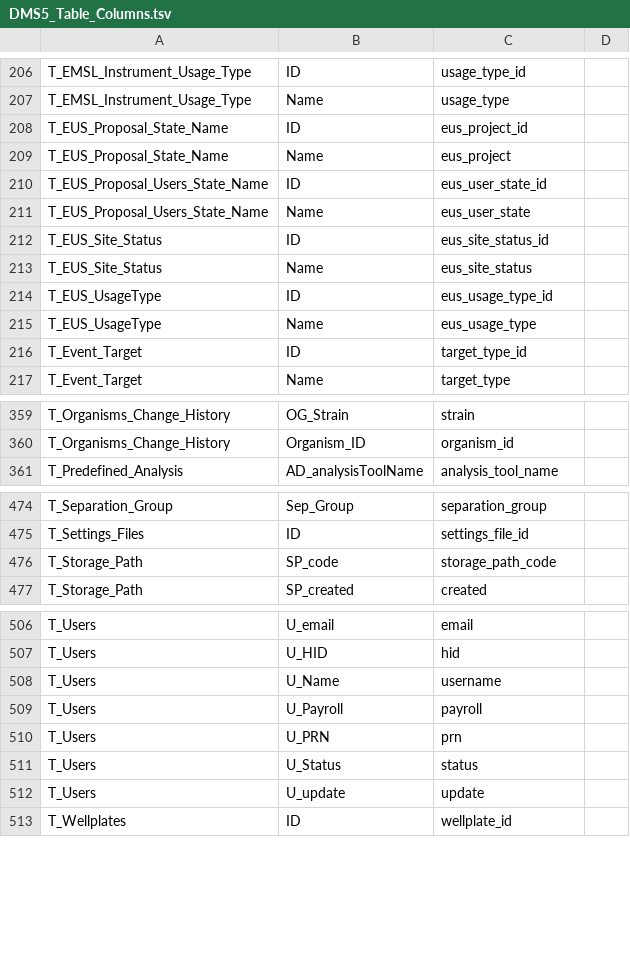
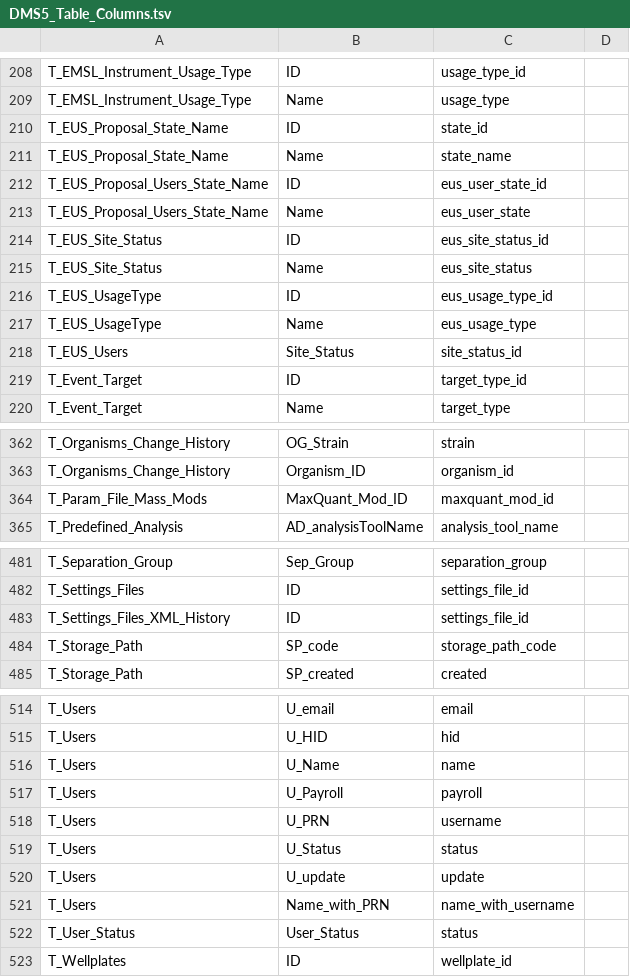
Before and after one commit to PNNL-Comp-Mass-Spec/DB-Schema-Export-Tool, a TSV file: Data/DMS5_Table_Columns.tsv, drawn as a sheet; only a part is shown, gaps mark what is left out; the diff covers the shown part only.

```diff
--- a/Data/DMS5_Table_Columns.tsv
+++ b/Data/DMS5_Table_Columns.tsv
@@ -207,4 +209,4 @@ T_EMSL_Instrument_Usage_Type	ID	usage_type_id
 T_EMSL_Instrument_Usage_Type	Name	usage_type	
-T_EUS_Proposal_State_Name	ID	eus_project_id	
-T_EUS_Proposal_State_Name	Name	eus_project	
+T_EUS_Proposal_State_Name	ID	state_id	
+T_EUS_Proposal_State_Name	Name	state_name	
 T_EUS_Proposal_Users_State_Name	ID	eus_user_state_id	
@@ -215,2 +217,3 @@ T_EUS_UsageType	ID	eus_usage_type_id
 T_EUS_UsageType	Name	eus_usage_type	
+T_EUS_Users	Site_Status	site_status_id
 T_Event_Target	ID	target_type_id	
@@ -360,2 +363,3 @@ T_Organisms_Change_History	OG_Strain	strain
 T_Organisms_Change_History	Organism_ID	organism_id	
+T_Param_File_Mass_Mods	MaxQuant_Mod_ID	maxquant_mod_id
 T_Predefined_Analysis	AD_analysisToolName	analysis_tool_name	
@@ -475,2 +482,3 @@ T_Separation_Group	Sep_Group	separation_group
 T_Settings_Files	ID	settings_file_id	
+T_Settings_Files_XML_History	ID	settings_file_id
 T_Storage_Path	SP_code	storage_path_code	
@@ -507,7 +515,9 @@ T_Users	U_email	email
 T_Users	U_HID	hid	
-T_Users	U_Name	username	
+T_Users	U_Name	name	
 T_Users	U_Payroll	payroll	
-T_Users	U_PRN	prn	
+T_Users	U_PRN	username	
 T_Users	U_Status	status	
 T_Users	U_update	update	
+T_Users	Name_with_PRN	name_with_username
+T_User_Status	User_Status	status
 T_Wellplates	ID	wellplate_id	
```
Also changed, not shown: 7 added rows, 2 removed rows and 3 edited cells elsewhere in this file, Data/DMS5_Tables.tsv.
